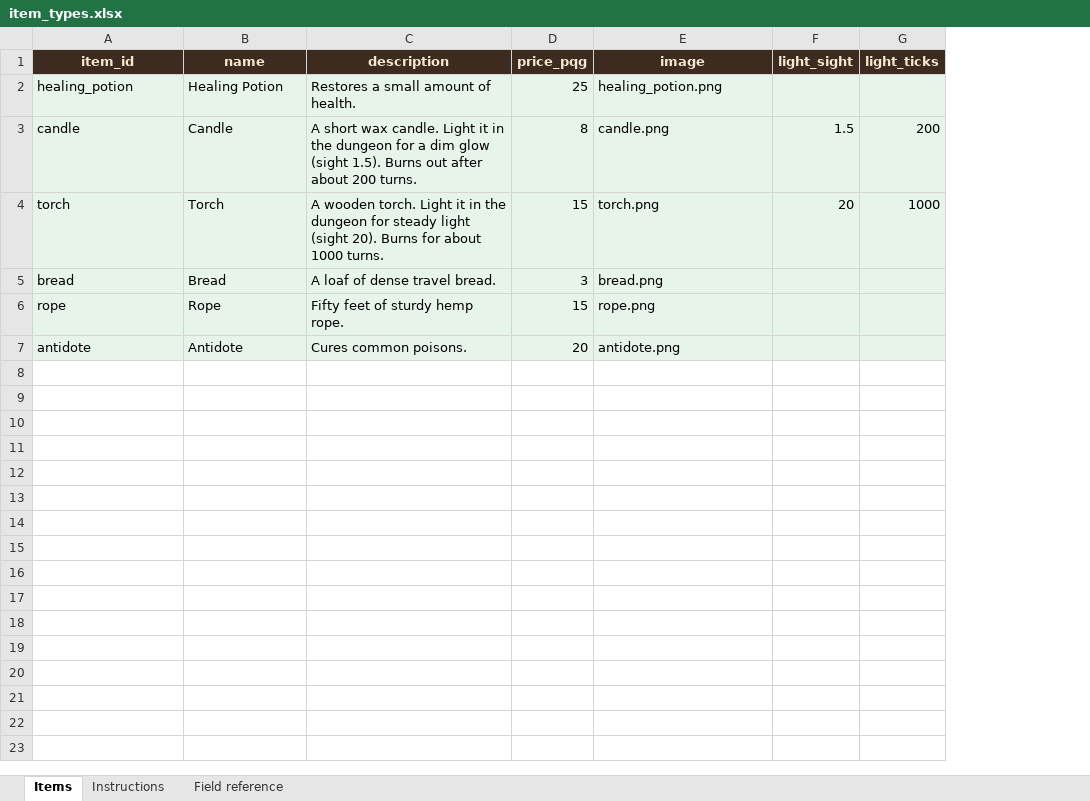
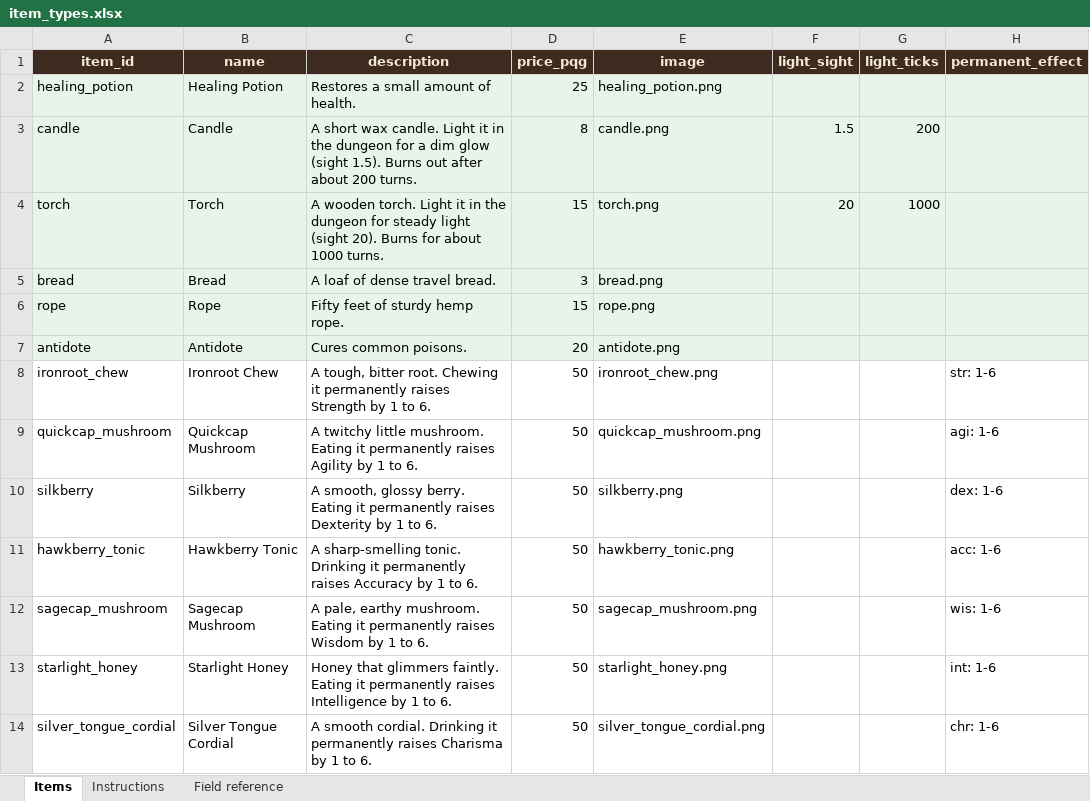
Before and after one commit to basilfish505/dungeon-console, an Excel workbook: item_types.xlsx, sheet Items, drawn as a sheet; values as stored, in another font and other column widths than the file's, no borders; the diff names each change by its address in the sheet, - before the commit and + after, or states it on an @@ line.

```diff
--- a/item_types.xlsx (sheet Items)
+++ b/item_types.xlsx (sheet Items)
+column H (permanent_effect), empty
+row 8: ironroot_chew | Ironroot Chew | A tough, bitter root. Chewing it permanently raises Strength by 1 to 6. | 50 | ironroot_chew.png |  |  | str: 1-6
+row 9: quickcap_mushroom | Quickcap Mushroom | A twitchy little mushroom. Eating it permanently raises Agility by 1 to 6. | 50 | quickcap_mushroom.png |  |  | agi: 1-6
+row 10: silkberry | Silkberry | A smooth, glossy berry. Eating it permanently raises Dexterity by 1 to 6. | 50 | silkberry.png |  |  | dex: 1-6
+row 11: hawkberry_tonic | Hawkberry Tonic | A sharp-smelling tonic. Drinking it permanently raises Accuracy by 1 to 6. | 50 | hawkberry_tonic.png |  |  | acc: 1-6
+row 12: sagecap_mushroom | Sagecap Mushroom | A pale, earthy mushroom. Eating it permanently raises Wisdom by 1 to 6. | 50 | sagecap_mushroom.png |  |  | wis: 1-6
+row 13: starlight_honey | Starlight Honey | Honey that glimmers faintly. Eating it permanently raises Intelligence by 1 to 6. | 50 | starlight_honey.png |  |  | int: 1-6
+row 14: silver_tongue_cordial | Silver Tongue Cordial | A smooth cordial. Drinking it permanently raises Charisma by 1 to 6. | 50 | silver_tongue_cordial.png |  |  | chr: 1-6
```
Also changed, not shown: sheet Field reference, monster_types.xlsx, 15 other files.
